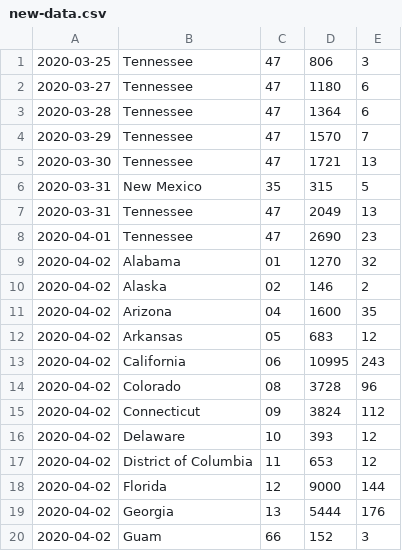
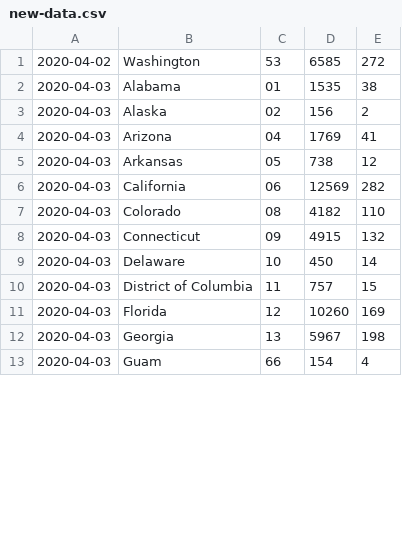
Before and after one commit to tkudryn/cs450-final, a CSV file: mariadb/new-data.csv, drawn as a sheet; only a part is shown; the diff covers the shown part only.

```diff
--- a/mariadb/new-data.csv
+++ b/mariadb/new-data.csv
@@ -1,20 +1,13 @@
-2020-03-25,Tennessee,47,806,3
-2020-03-27,Tennessee,47,1180,6
-2020-03-28,Tennessee,47,1364,6
-2020-03-29,Tennessee,47,1570,7
-2020-03-30,Tennessee,47,1721,13
-2020-03-31,New Mexico,35,315,5
-2020-03-31,Tennessee,47,2049,13
-2020-04-01,Tennessee,47,2690,23
-2020-04-02,Alabama,01,1270,32
-2020-04-02,Alaska,02,146,2
-2020-04-02,Arizona,04,1600,35
-2020-04-02,Arkansas,05,683,12
-2020-04-02,California,06,10995,243
-2020-04-02,Colorado,08,3728,96
-2020-04-02,Connecticut,09,3824,112
-2020-04-02,Delaware,10,393,12
-2020-04-02,District of Columbia,11,653,12
-2020-04-02,Florida,12,9000,144
-2020-04-02,Georgia,13,5444,176
-2020-04-02,Guam,66,152,3
+2020-04-02,Washington,53,6585,272
+2020-04-03,Alabama,01,1535,38
+2020-04-03,Alaska,02,156,2
+2020-04-03,Arizona,04,1769,41
+2020-04-03,Arkansas,05,738,12
+2020-04-03,California,06,12569,282
+2020-04-03,Colorado,08,4182,110
+2020-04-03,Connecticut,09,4915,132
+2020-04-03,Delaware,10,450,14
+2020-04-03,District of Columbia,11,757,15
+2020-04-03,Florida,12,10260,169
+2020-04-03,Georgia,13,5967,198
+2020-04-03,Guam,66,154,4
```
Also changed, not shown: 116 edited cells elsewhere in this file, mariadb/us-states.csv, 1 other file.
